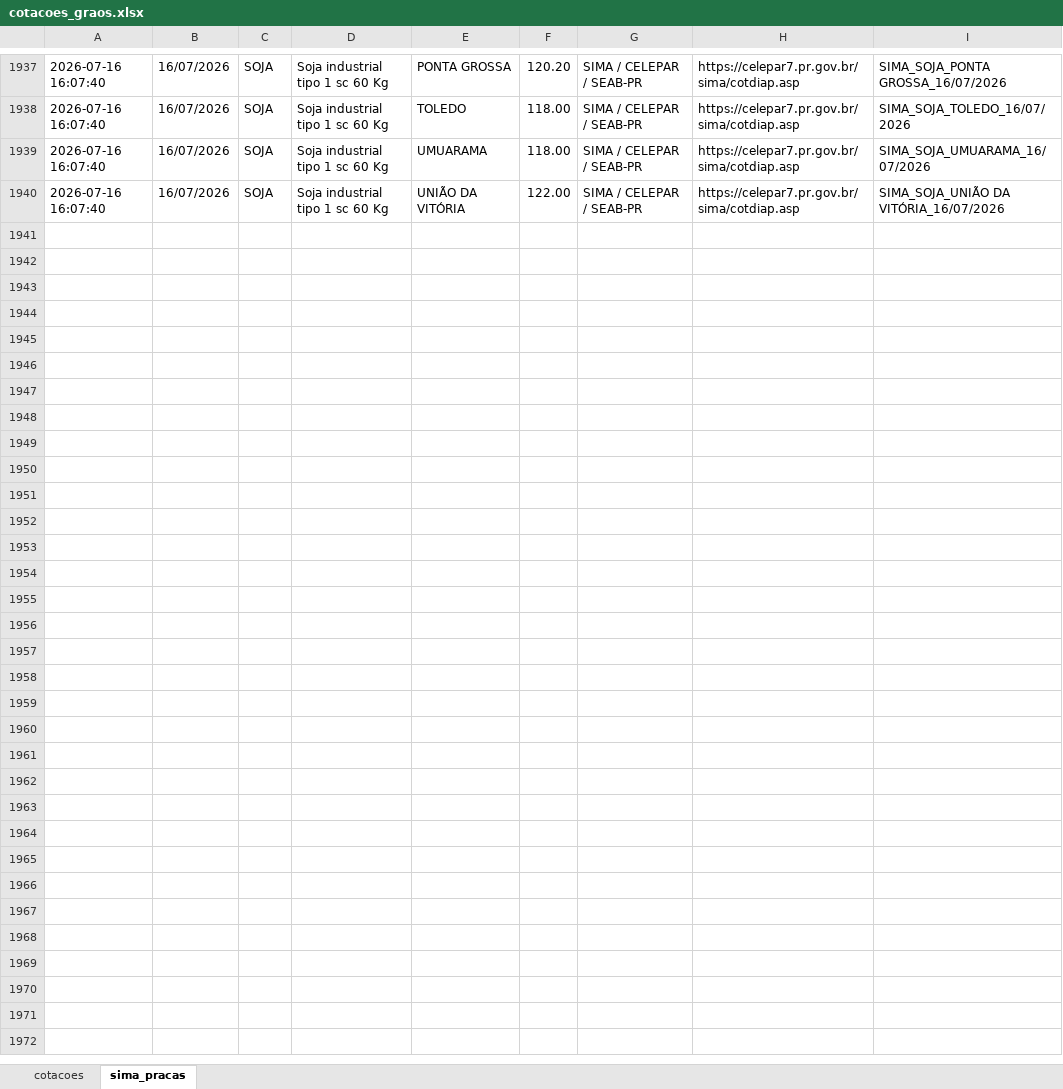
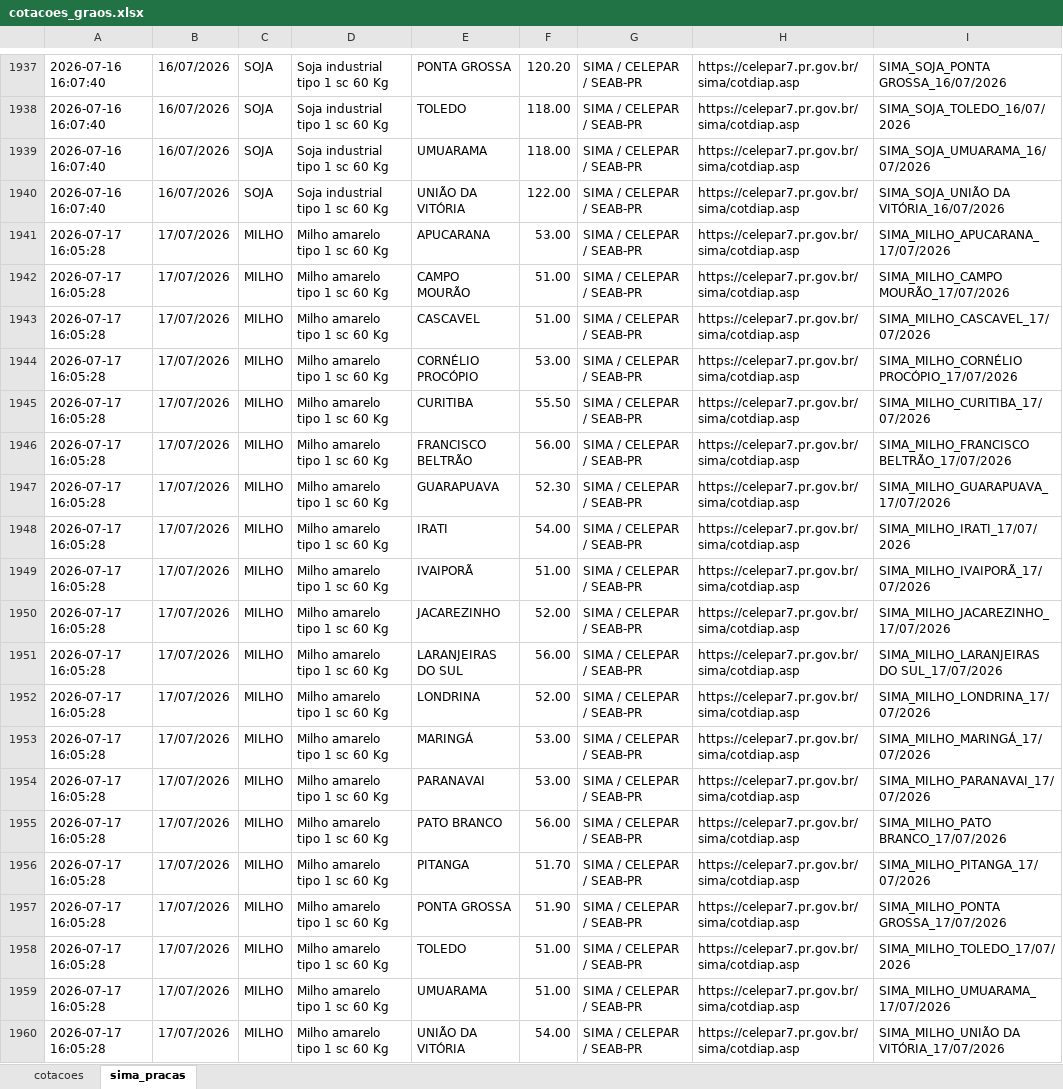
Before and after one commit to agrohara/cotacao-milho-b3, an Excel workbook: cotacoes_graos.xlsx, sheet sima_pracas, drawn as a sheet; only a part is shown, gaps mark what is left out; values as stored, in another font and other column widths than the file's, no borders; table styles not drawn; the diff covers the shown part only; the diff names each change by its address in the sheet, - before the commit and + after, or states it on an @@ line.

```diff
--- a/cotacoes_graos.xlsx (sheet sima_pracas)
+++ b/cotacoes_graos.xlsx (sheet sima_pracas)
+row 1941: 2026-07-17 16:05:28 | 17/07/2026 | MILHO | Milho amarelo tipo 1 sc 60 Kg | APUCARANA | 53.00 | SIMA / CELEPAR / SEAB-PR | https://celepar7.pr.gov.br/sima/cotdiap.asp | SIMA_MILHO_APUCARANA_17/07/2026
+row 1942: 2026-07-17 16:05:28 | 17/07/2026 | MILHO | Milho amarelo tipo 1 sc 60 Kg | CAMPO MOURÃO | 51.00 | SIMA / CELEPAR / SEAB-PR | https://celepar7.pr.gov.br/sima/cotdiap.asp | SIMA_MILHO_CAMPO MOURÃO_17/07/2026
+row 1943: 2026-07-17 16:05:28 | 17/07/2026 | MILHO | Milho amarelo tipo 1 sc 60 Kg | CASCAVEL | 51.00 | SIMA / CELEPAR / SEAB-PR | https://celepar7.pr.gov.br/sima/cotdiap.asp | SIMA_MILHO_CASCAVEL_17/07/2026
+row 1944: 2026-07-17 16:05:28 | 17/07/2026 | MILHO | Milho amarelo tipo 1 sc 60 Kg | CORNÉLIO PROCÓPIO | 53.00 | SIMA / CELEPAR / SEAB-PR | https://celepar7.pr.gov.br/sima/cotdiap.asp | SIMA_MILHO_CORNÉLIO PROCÓPIO_17/07/2026
+row 1945: 2026-07-17 16:05:28 | 17/07/2026 | MILHO | Milho amarelo tipo 1 sc 60 Kg | CURITIBA | 55.50 | SIMA / CELEPAR / SEAB-PR | https://celepar7.pr.gov.br/sima/cotdiap.asp | SIMA_MILHO_CURITIBA_17/07/2026
+row 1946: 2026-07-17 16:05:28 | 17/07/2026 | MILHO | Milho amarelo tipo 1 sc 60 Kg | FRANCISCO BELTRÃO | 56.00 | SIMA / CELEPAR / SEAB-PR | https://celepar7.pr.gov.br/sima/cotdiap.asp | SIMA_MILHO_FRANCISCO BELTRÃO_17/07/2026
+row 1947: 2026-07-17 16:05:28 | 17/07/2026 | MILHO | Milho amarelo tipo 1 sc 60 Kg | GUARAPUAVA | 52.30 | SIMA / CELEPAR / SEAB-PR | https://celepar7.pr.gov.br/sima/cotdiap.asp | SIMA_MILHO_GUARAPUAVA_17/07/2026
+row 1948: 2026-07-17 16:05:28 | 17/07/2026 | MILHO | Milho amarelo tipo 1 sc 60 Kg | IRATI | 54.00 | SIMA / CELEPAR / SEAB-PR | https://celepar7.pr.gov.br/sima/cotdiap.asp | SIMA_MILHO_IRATI_17/07/2026
+row 1949: 2026-07-17 16:05:28 | 17/07/2026 | MILHO | Milho amarelo tipo 1 sc 60 Kg | IVAIPORÃ | 51.00 | SIMA / CELEPAR / SEAB-PR | https://celepar7.pr.gov.br/sima/cotdiap.asp | SIMA_MILHO_IVAIPORÃ_17/07/2026
+row 1950: 2026-07-17 16:05:28 | 17/07/2026 | MILHO | Milho amarelo tipo 1 sc 60 Kg | JACAREZINHO | 52.00 | SIMA / CELEPAR / SEAB-PR | https://celepar7.pr.gov.br/sima/cotdiap.asp | SIMA_MILHO_JACAREZINHO_17/07/2026
+row 1951: 2026-07-17 16:05:28 | 17/07/2026 | MILHO | Milho amarelo tipo 1 sc 60 Kg | LARANJEIRAS DO SUL | 56.00 | SIMA / CELEPAR / SEAB-PR | https://celepar7.pr.gov.br/sima/cotdiap.asp | SIMA_MILHO_LARANJEIRAS DO SUL_17/07/2026
+row 1952: 2026-07-17 16:05:28 | 17/07/2026 | MILHO | Milho amarelo tipo 1 sc 60 Kg | LONDRINA | 52.00 | SIMA / CELEPAR / SEAB-PR | https://celepar7.pr.gov.br/sima/cotdiap.asp | SIMA_MILHO_LONDRINA_17/07/2026
+row 1953: 2026-07-17 16:05:28 | 17/07/2026 | MILHO | Milho amarelo tipo 1 sc 60 Kg | MARINGÁ | 53.00 | SIMA / CELEPAR / SEAB-PR | https://celepar7.pr.gov.br/sima/cotdiap.asp | SIMA_MILHO_MARINGÁ_17/07/2026
+row 1954: 2026-07-17 16:05:28 | 17/07/2026 | MILHO | Milho amarelo tipo 1 sc 60 Kg | PARANAVAI | 53.00 | SIMA / CELEPAR / SEAB-PR | https://celepar7.pr.gov.br/sima/cotdiap.asp | SIMA_MILHO_PARANAVAI_17/07/2026
+row 1955: 2026-07-17 16:05:28 | 17/07/2026 | MILHO | Milho amarelo tipo 1 sc 60 Kg | PATO BRANCO | 56.00 | SIMA / CELEPAR / SEAB-PR | https://celepar7.pr.gov.br/sima/cotdiap.asp | SIMA_MILHO_PATO BRANCO_17/07/2026
+row 1956: 2026-07-17 16:05:28 | 17/07/2026 | MILHO | Milho amarelo tipo 1 sc 60 Kg | PITANGA | 51.70 | SIMA / CELEPAR / SEAB-PR | https://celepar7.pr.gov.br/sima/cotdiap.asp | SIMA_MILHO_PITANGA_17/07/2026
+row 1957: 2026-07-17 16:05:28 | 17/07/2026 | MILHO | Milho amarelo tipo 1 sc 60 Kg | PONTA GROSSA | 51.90 | SIMA / CELEPAR / SEAB-PR | https://celepar7.pr.gov.br/sima/cotdiap.asp | SIMA_MILHO_PONTA GROSSA_17/07/2026
+row 1958: 2026-07-17 16:05:28 | 17/07/2026 | MILHO | Milho amarelo tipo 1 sc 60 Kg | TOLEDO | 51.00 | SIMA / CELEPAR / SEAB-PR | https://celepar7.pr.gov.br/sima/cotdiap.asp | SIMA_MILHO_TOLEDO_17/07/2026
+row 1959: 2026-07-17 16:05:28 | 17/07/2026 | MILHO | Milho amarelo tipo 1 sc 60 Kg | UMUARAMA | 51.00 | SIMA / CELEPAR / SEAB-PR | https://celepar7.pr.gov.br/sima/cotdiap.asp | SIMA_MILHO_UMUARAMA_17/07/2026
+row 1960: 2026-07-17 16:05:28 | 17/07/2026 | MILHO | Milho amarelo tipo 1 sc 60 Kg | UNIÃO DA VITÓRIA | 54.00 | SIMA / CELEPAR / SEAB-PR | https://celepar7.pr.gov.br/sima/cotdiap.asp | SIMA_MILHO_UNIÃO DA VITÓRIA_17/07/2026
```
Also changed, not shown: 20 added rows elsewhere in this sheet.
